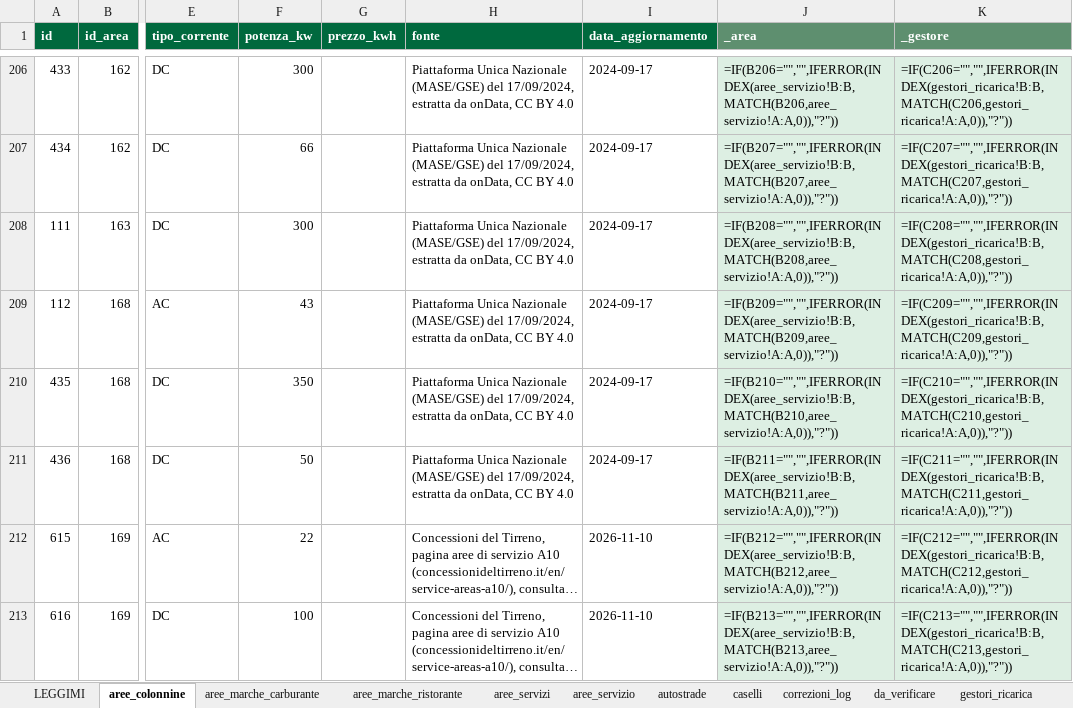
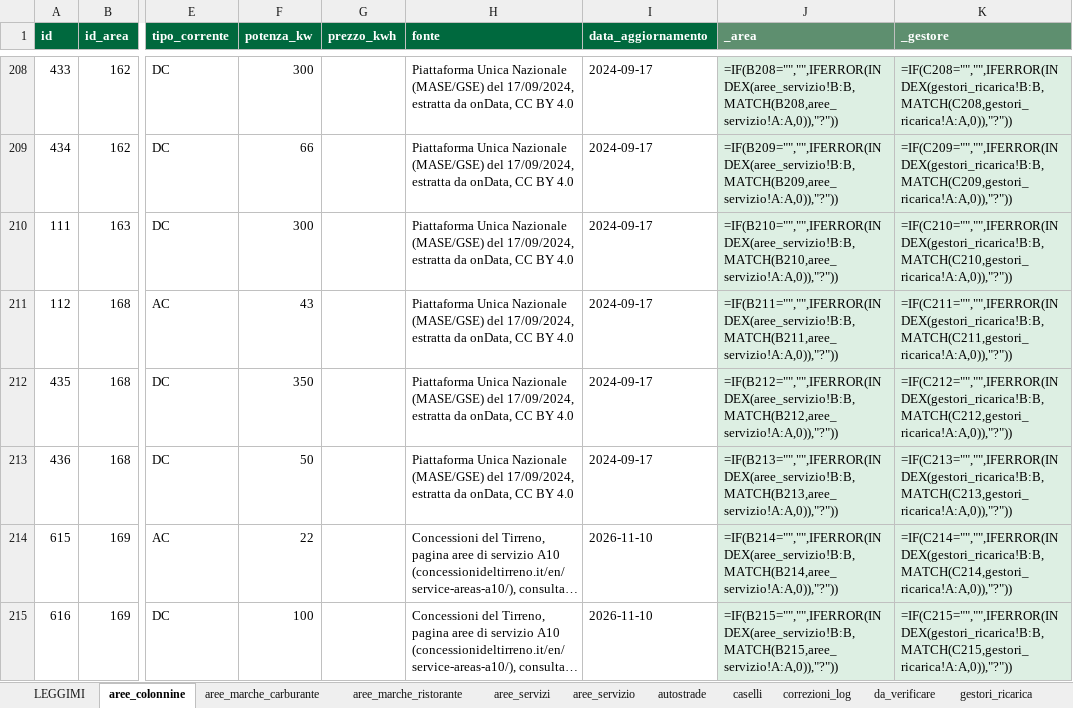
Before and after one commit to csantacroce/iviaggi-dati, an Excel workbook: source/dati.xlsx, sheet aree_colonnine, drawn as a sheet; only a part is shown, gaps mark what is left out; long unchanged cells end in …; values as stored, in another font and other column widths than the file's, no borders; formulas without a stored value are shown as written; addresses are those after the commit; the diff covers the shown part only; the diff names each change by its address in the sheet, - before the commit and + after, or states it on an @@ line.

```diff
--- a/source/dati.xlsx (sheet aree_colonnine)
+++ b/source/dati.xlsx (sheet aree_colonnine)
-J208 (_area): =IF(B206="","",IFERROR(INDEX(aree_servizio!B:B,MATCH(B206,aree_servizio!A:A,0)),"?"))
+J208 (_area): =IF(B208="","",IFERROR(INDEX(aree_servizio!B:B,MATCH(B208,aree_servizio!A:A,0)),"?"))
-K208 (_gestore): =IF(C206="","",IFERROR(INDEX(gestori_ricarica!B:B,MATCH(C206,gestori_ricarica!A:A,0)),"?"))
+K208 (_gestore): =IF(C208="","",IFERROR(INDEX(gestori_ricarica!B:B,MATCH(C208,gestori_ricarica!A:A,0)),"?"))
-J209 (_area): =IF(B207="","",IFERROR(INDEX(aree_servizio!B:B,MATCH(B207,aree_servizio!A:A,0)),"?"))
+J209 (_area): =IF(B209="","",IFERROR(INDEX(aree_servizio!B:B,MATCH(B209,aree_servizio!A:A,0)),"?"))
-K209 (_gestore): =IF(C207="","",IFERROR(INDEX(gestori_ricarica!B:B,MATCH(C207,gestori_ricarica!A:A,0)),"?"))
+K209 (_gestore): =IF(C209="","",IFERROR(INDEX(gestori_ricarica!B:B,MATCH(C209,gestori_ricarica!A:A,0)),"?"))
-J210 (_area): =IF(B208="","",IFERROR(INDEX(aree_servizio!B:B,MATCH(B208,aree_servizio!A:A,0)),"?"))
+J210 (_area): =IF(B210="","",IFERROR(INDEX(aree_servizio!B:B,MATCH(B210,aree_servizio!A:A,0)),"?"))
-K210 (_gestore): =IF(C208="","",IFERROR(INDEX(gestori_ricarica!B:B,MATCH(C208,gestori_ricarica!A:A,0)),"?"))
+K210 (_gestore): =IF(C210="","",IFERROR(INDEX(gestori_ricarica!B:B,MATCH(C210,gestori_ricarica!A:A,0)),"?"))
-J211 (_area): =IF(B209="","",IFERROR(INDEX(aree_servizio!B:B,MATCH(B209,aree_servizio!A:A,0)),"?"))
+J211 (_area): =IF(B211="","",IFERROR(INDEX(aree_servizio!B:B,MATCH(B211,aree_servizio!A:A,0)),"?"))
-K211 (_gestore): =IF(C209="","",IFERROR(INDEX(gestori_ricarica!B:B,MATCH(C209,gestori_ricarica!A:A,0)),"?"))
+K211 (_gestore): =IF(C211="","",IFERROR(INDEX(gestori_ricarica!B:B,MATCH(C211,gestori_ricarica!A:A,0)),"?"))
-J212 (_area): =IF(B210="","",IFERROR(INDEX(aree_servizio!B:B,MATCH(B210,aree_servizio!A:A,0)),"?"))
+J212 (_area): =IF(B212="","",IFERROR(INDEX(aree_servizio!B:B,MATCH(B212,aree_servizio!A:A,0)),"?"))
-K212 (_gestore): =IF(C210="","",IFERROR(INDEX(gestori_ricarica!B:B,MATCH(C210,gestori_ricarica!A:A,0)),"?"))
+K212 (_gestore): =IF(C212="","",IFERROR(INDEX(gestori_ricarica!B:B,MATCH(C212,gestori_ricarica!A:A,0)),"?"))
-J213 (_area): =IF(B211="","",IFERROR(INDEX(aree_servizio!B:B,MATCH(B211,aree_servizio!A:A,0)),"?"))
+J213 (_area): =IF(B213="","",IFERROR(INDEX(aree_servizio!B:B,MATCH(B213,aree_servizio!A:A,0)),"?"))
-K213 (_gestore): =IF(C211="","",IFERROR(INDEX(gestori_ricarica!B:B,MATCH(C211,gestori_ricarica!A:A,0)),"?"))
+K213 (_gestore): =IF(C213="","",IFERROR(INDEX(gestori_ricarica!B:B,MATCH(C213,gestori_ricarica!A:A,0)),"?"))
-J214 (_area): =IF(B212="","",IFERROR(INDEX(aree_servizio!B:B,MATCH(B212,aree_servizio!A:A,0)),"?"))
+J214 (_area): =IF(B214="","",IFERROR(INDEX(aree_servizio!B:B,MATCH(B214,aree_servizio!A:A,0)),"?"))
-K214 (_gestore): =IF(C212="","",IFERROR(INDEX(gestori_ricarica!B:B,MATCH(C212,gestori_ricarica!A:A,0)),"?"))
+K214 (_gestore): =IF(C214="","",IFERROR(INDEX(gestori_ricarica!B:B,MATCH(C214,gestori_ricarica!A:A,0)),"?"))
-J215 (_area): =IF(B213="","",IFERROR(INDEX(aree_servizio!B:B,MATCH(B213,aree_servizio!A:A,0)),"?"))
+J215 (_area): =IF(B215="","",IFERROR(INDEX(aree_servizio!B:B,MATCH(B215,aree_servizio!A:A,0)),"?"))
-K215 (_gestore): =IF(C213="","",IFERROR(INDEX(gestori_ricarica!B:B,MATCH(C213,gestori_ricarica!A:A,0)),"?"))
+K215 (_gestore): =IF(C215="","",IFERROR(INDEX(gestori_ricarica!B:B,MATCH(C215,gestori_ricarica!A:A,0)),"?"))
```
Also changed, not shown: 2 added rows and 566 edited cells elsewhere in this sheet, sheet aree_marche_ristorante, sheet correzioni_log, sheet aree_servizio, 4 other files.
